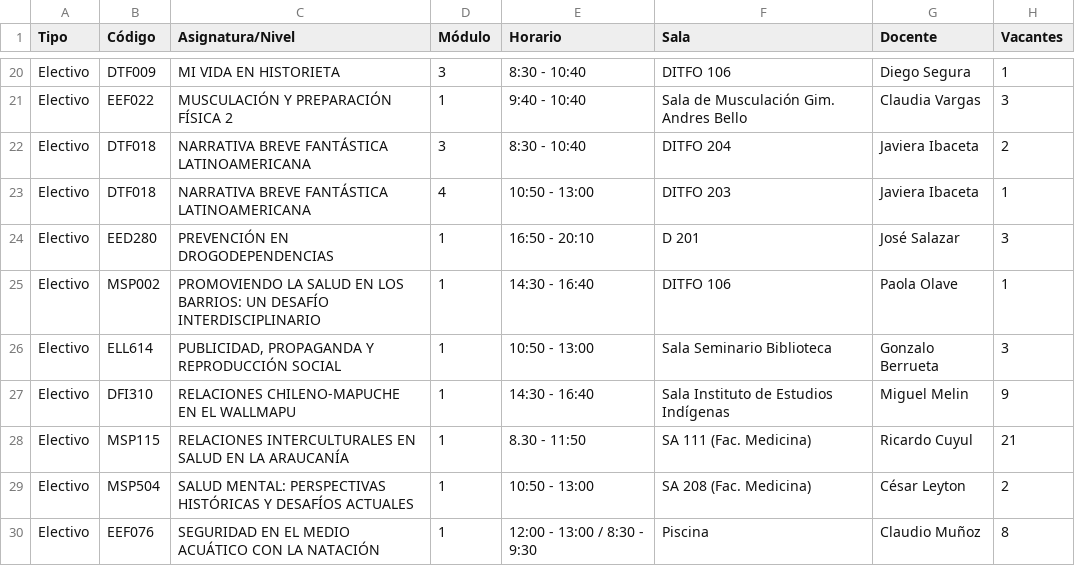
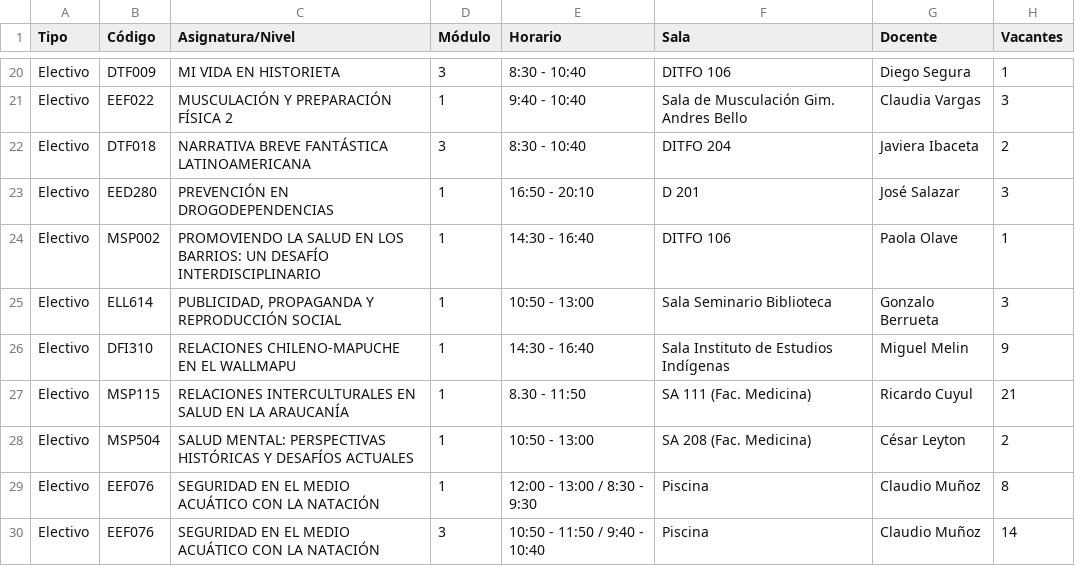
Before and after one commit to felipeopazo-ufro/cupos-ufro, a CSV file: cupos-disponibles-2026-2.csv, drawn as a sheet; only a part is shown, gaps mark what is left out; the shorter side is filled out with more unchanged rows.

```diff
--- a/cupos-disponibles-2026-2.csv
+++ b/cupos-disponibles-2026-2.csv
@@ -22,3 +22,2 @@
 "Electivo";"DTF018";"NARRATIVA BREVE FANTÁSTICA LATINOAMERICANA";"3";"8:30 - 10:40";"DITFO 204";"Javiera Ibaceta";"2"
-"Electivo";"DTF018";"NARRATIVA BREVE FANTÁSTICA LATINOAMERICANA";"4";"10:50 - 13:00";"DITFO 203";"Javiera Ibaceta";"1"
 "Electivo";"EED280";"PREVENCIÓN EN DROGODEPENDENCIAS";"1";"16:50 - 20:10";"D 201";"José Salazar";"3"
```
Also changed, not shown: 1 other file.
